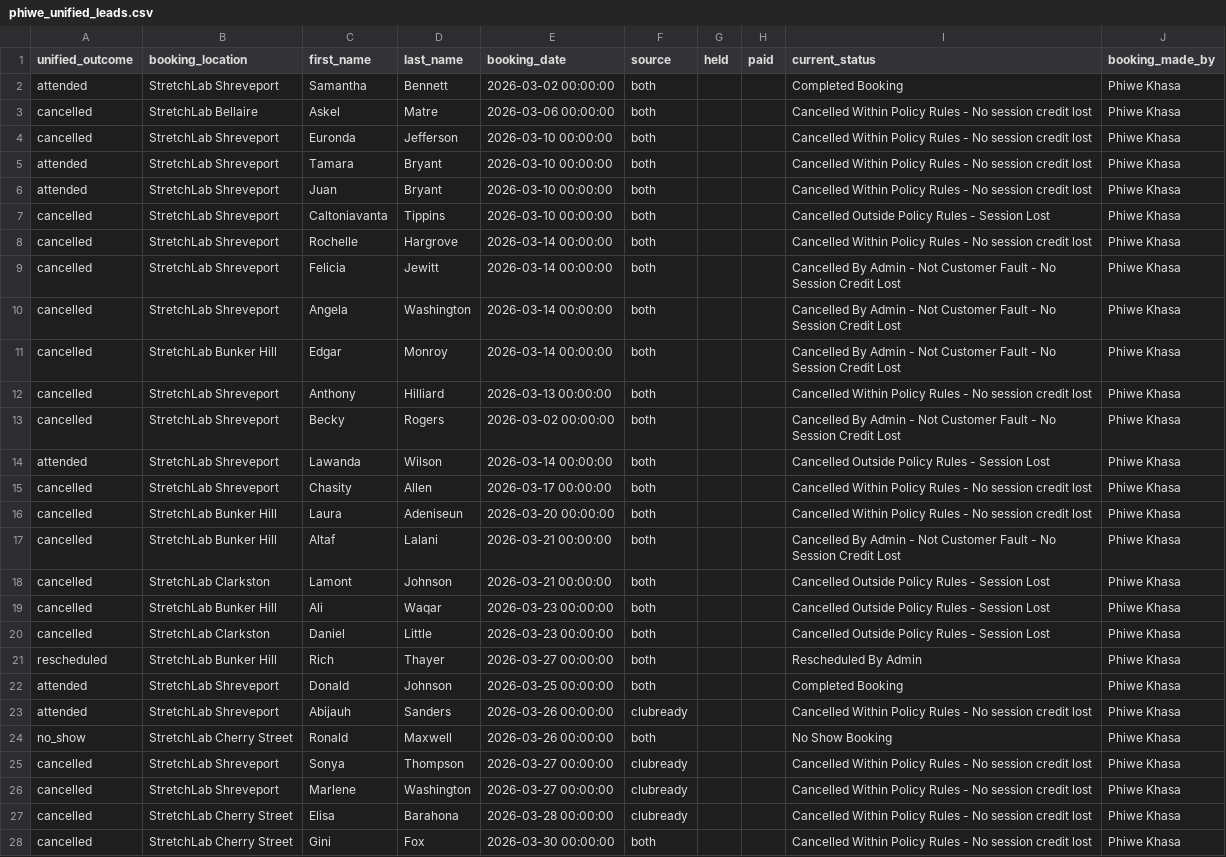
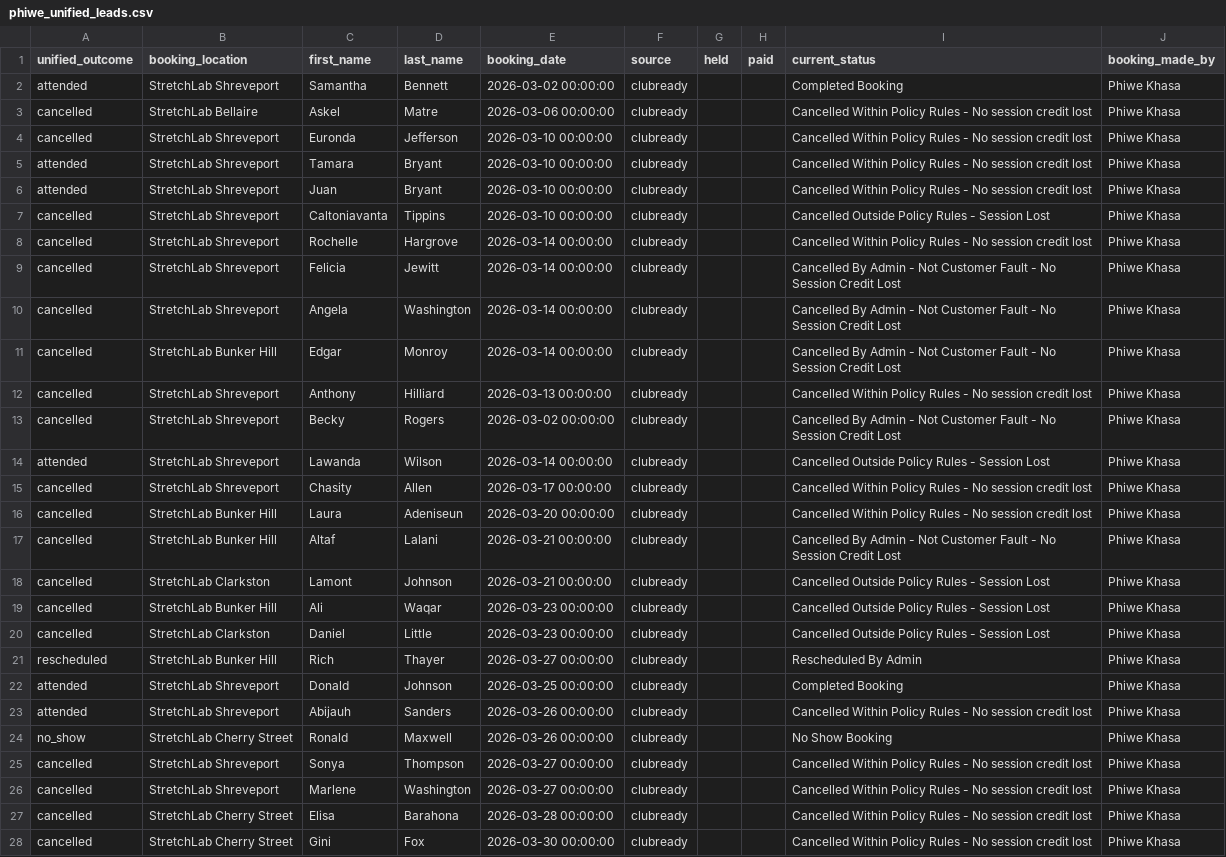
Before and after one commit to thamsanqakekana-tech/stretchlab-dashboard, a CSV file: dashboard/public/data/phiwe_unified_leads.csv, drawn as a sheet; only a part is shown; the diff covers the shown part only; the diff names each change by its address in the sheet, - before the commit and + after, or states it on an @@ line.

```diff
--- a/dashboard/public/data/phiwe_unified_leads.csv
+++ b/dashboard/public/data/phiwe_unified_leads.csv
-F2:F22 (source): both
+F2:F22 (source): clubready
-F24 (source): both
+F24 (source): clubready
-F28 (source): both
+F28 (source): clubready
```
Also changed, not shown: 2 added rows, 6 removed rows and 29 edited cells elsewhere in this file, dashboard/public/data/phiwe_bookings.csv, dashboard/public/data/phiwe_daily_performance.csv, 20 other files.
